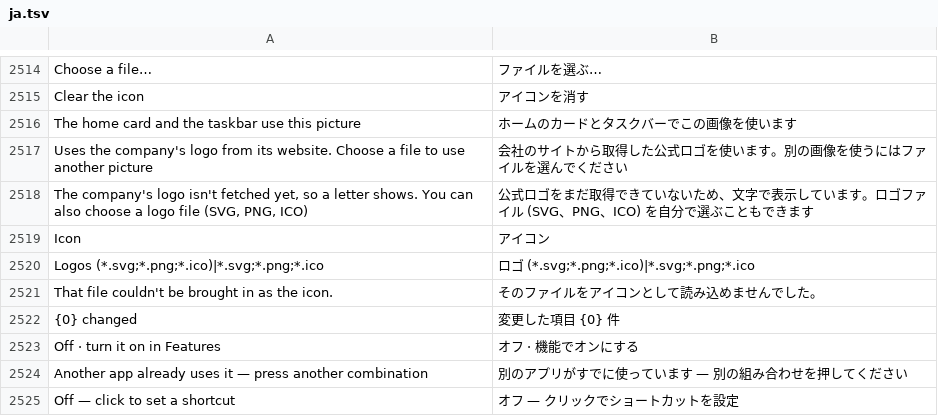
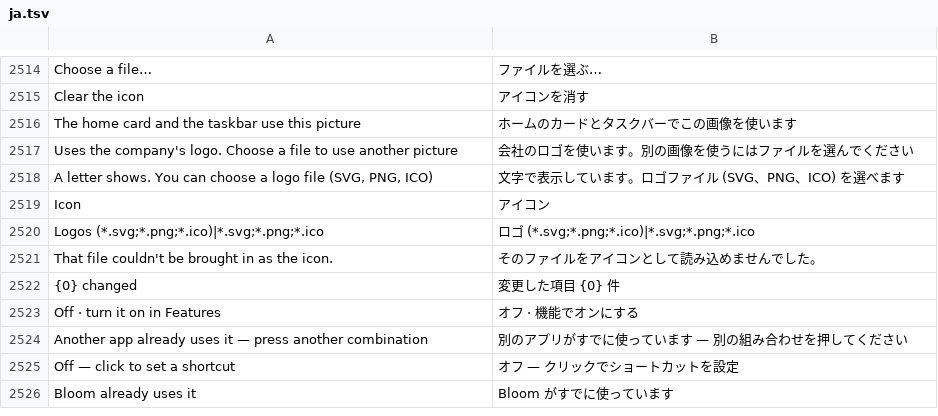
Before and after one commit to hyeon1035298/Bloom, a TSV file: src/Bloom/Assets/Lang/ja.tsv, drawn as a sheet; only a part is shown, gaps mark what is left out; the shorter side is filled out with more unchanged rows.

```diff
--- a/src/Bloom/Assets/Lang/ja.tsv
+++ b/src/Bloom/Assets/Lang/ja.tsv
@@ -2516,4 +2516,4 @@ Clear the icon	アイコンを消す
 The home card and the taskbar use this picture	ホームのカードとタスクバーでこの画像を使います
-Uses the company's logo from its website. Choose a file to use another picture	会社のサイトから取得した公式ロゴを使います。別の画像を使うにはファイルを選んでください
-The company's logo isn't fetched yet, so a letter shows. You can also choose a logo file (SVG, PNG, ICO)	公式ロゴをまだ取得できていないため、文字で表示しています。ロゴファイル (SVG、PNG、ICO) を自分で選ぶこともできます
+Uses the company's logo. Choose a file to use another picture	会社のロゴを使います。別の画像を使うにはファイルを選んでください
+A letter shows. You can choose a logo file (SVG, PNG, ICO)	文字で表示しています。ロゴファイル (SVG、PNG、ICO) を選べます
 Icon	アイコン
```
Also changed, not shown: src/Bloom/Assets/Lang/zh.tsv, 11 other files.
